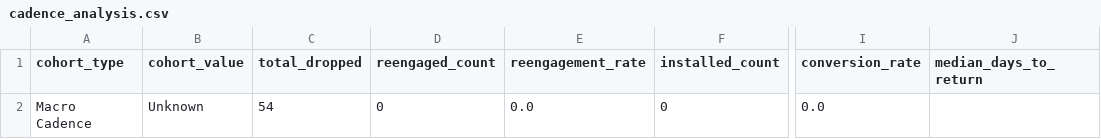
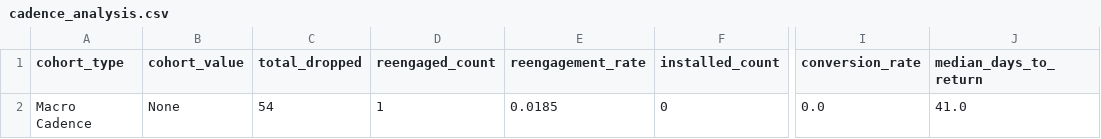
Before and after one commit to asmith-cmyk/dropped-onboards-analysis, a CSV file: outputs/cadence_analysis.csv, drawn as a sheet; only a part is shown, gaps mark what is left out; the diff names each change by its address in the sheet, - before the commit and + after, or states it on an @@ line.

```diff
--- a/outputs/cadence_analysis.csv
+++ b/outputs/cadence_analysis.csv
-B2 (cohort_value): Unknown
+B2 (cohort_value): None
-D2 (reengaged_count): 0
+D2 (reengaged_count): 1
-E2 (reengagement_rate): 0.0
+E2 (reengagement_rate): 0.0185
-J2 (median_days_to_return): (empty)
+J2 (median_days_to_return): 41.0
```
Also changed, not shown: outputs/cancellation_reason_analysis.csv, outputs/cohort_analysis.csv, 13 other files.
